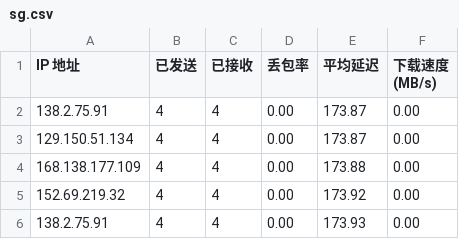
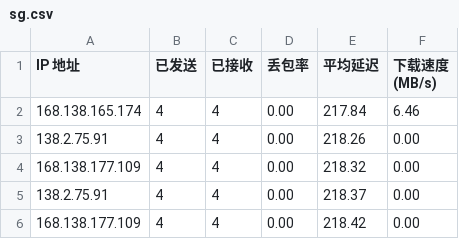
Before and after one commit to kaeltheron/youxuan, a CSV file: CloudflareST/sg.csv, drawn as a sheet.

```diff
--- a/CloudflareST/sg.csv
+++ b/CloudflareST/sg.csv
@@ -1,6 +1,6 @@
 IP 地址,已发送,已接收,丢包率,平均延迟,下载速度 (MB/s)
-138.2.75.91,4,4,0.00,173.87,0.00
-129.150.51.134,4,4,0.00,173.87,0.00
-168.138.177.109,4,4,0.00,173.88,0.00
-152.69.219.32,4,4,0.00,173.92,0.00
-138.2.75.91,4,4,0.00,173.93,0.00
+168.138.165.174,4,4,0.00,217.84,6.46
+138.2.75.91,4,4,0.00,218.26,0.00
+168.138.177.109,4,4,0.00,218.32,0.00
+138.2.75.91,4,4,0.00,218.37,0.00
+168.138.177.109,4,4,0.00,218.42,0.00
```
Also changed, not shown: 2 other files.
